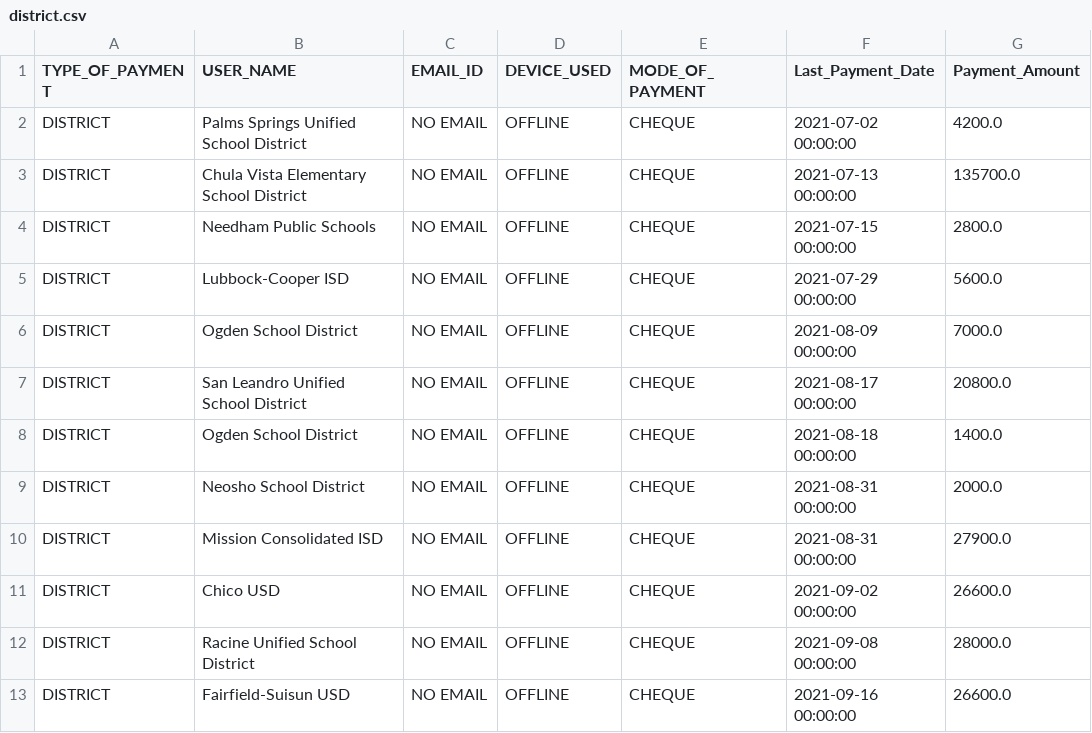
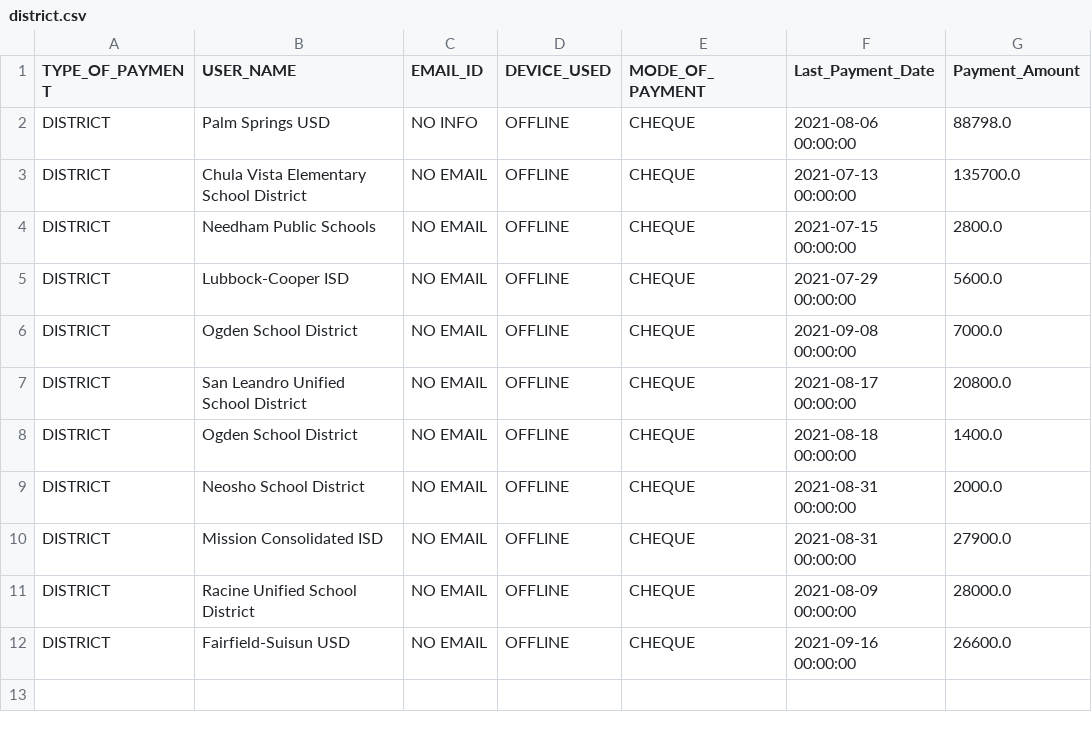
Before and after one commit to rajbirgitrepo/capmain, a CSV file: district.csv, drawn as a sheet.

```diff
--- a/district.csv
+++ b/district.csv
@@ -1,3 +1,3 @@
 TYPE_OF_PAYMENT,USER_NAME,EMAIL_ID,DEVICE_USED,MODE_OF_PAYMENT,Last_Payment_Date,Payment_Amount
-DISTRICT,Palms Springs Unified School District,NO EMAIL,OFFLINE,CHEQUE,2021-07-02 00:00:00,4200.0
+DISTRICT,Palm Springs USD,NO INFO,OFFLINE,CHEQUE,2021-08-06 00:00:00,88798.0
 DISTRICT,Chula Vista Elementary School District,NO EMAIL,OFFLINE,CHEQUE,2021-07-13 00:00:00,135700.0
@@ -5,3 +5,3 @@ DISTRICT,Needham Public Schools,NO EMAIL,OFFLINE,CHEQUE,2021-07-15 00:00:00,2800
 DISTRICT,Lubbock-Cooper ISD,NO EMAIL,OFFLINE,CHEQUE,2021-07-29 00:00:00,5600.0
-DISTRICT,Ogden School District,NO EMAIL,OFFLINE,CHEQUE,2021-08-09 00:00:00,7000.0
+DISTRICT,Ogden School District,NO EMAIL,OFFLINE,CHEQUE,2021-09-08 00:00:00,7000.0
 DISTRICT,San Leandro Unified School District,NO EMAIL,OFFLINE,CHEQUE,2021-08-17 00:00:00,20800.0
@@ -10,4 +10,3 @@ DISTRICT,Neosho School District,NO EMAIL,OFFLINE,CHEQUE,2021-08-31 00:00:00,2000
 DISTRICT,Mission Consolidated ISD,NO EMAIL,OFFLINE,CHEQUE,2021-08-31 00:00:00,27900.0
-DISTRICT,Chico USD, NO EMAIL,OFFLINE,CHEQUE,2021-09-02 00:00:00,26600.0
-DISTRICT,Racine Unified School District,NO EMAIL,OFFLINE,CHEQUE,2021-09-08 00:00:00,28000.0
+DISTRICT,Racine Unified School District,NO EMAIL,OFFLINE,CHEQUE,2021-08-09 00:00:00,28000.0
 DISTRICT,Fairfield-Suisun USD,NO EMAIL,OFFLINE,CHEQUE,2021-09-16 00:00:00,26600.0
```
Also changed, not shown: com_exec.csv, donation.csv, 13 other files.
